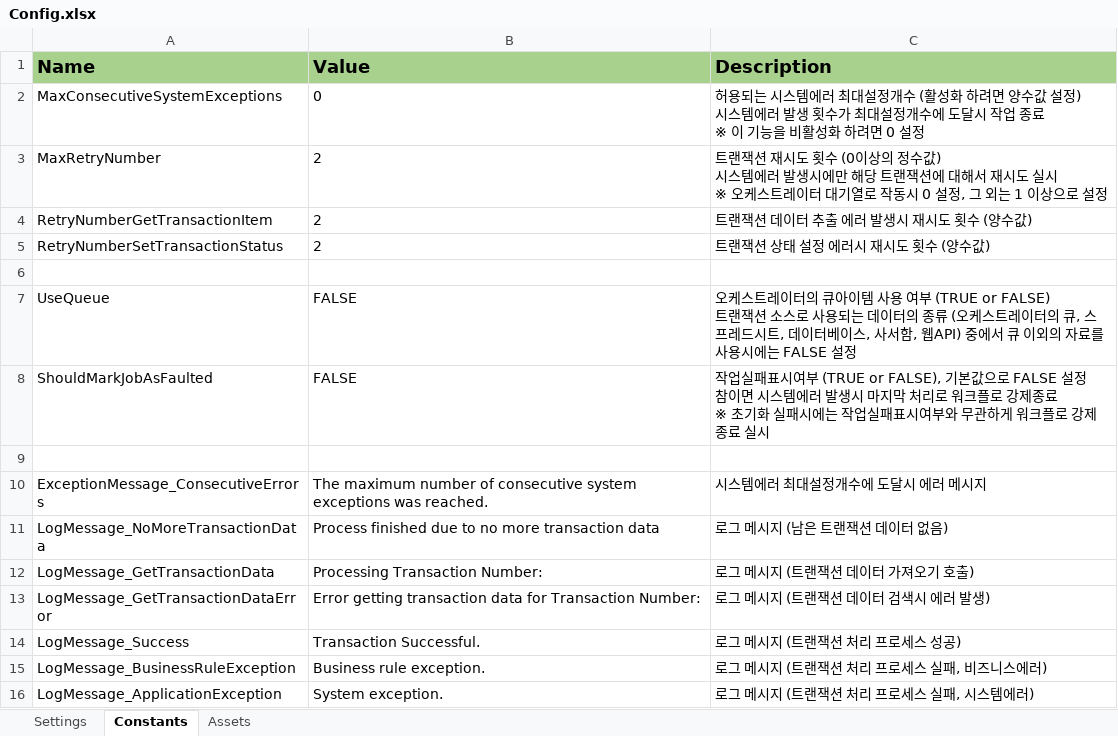
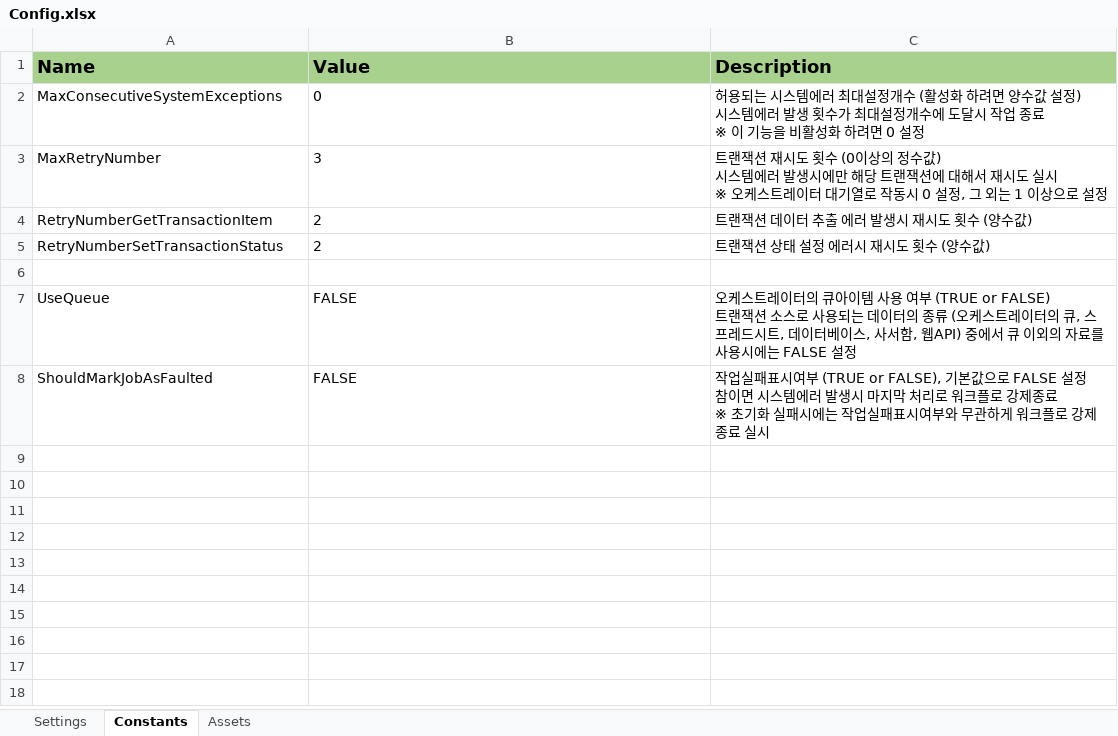
Before and after one commit to dexbob/RPA_Example, an Excel workbook: 00_KorREFramework/Data/Config.xlsx, sheet Constants, drawn as a sheet; values as stored, in another font and other column widths than the file's, no borders; the diff names each change by its address in the sheet, - before the commit and + after, or states it on an @@ line.

```diff
--- a/00_KorREFramework/Data/Config.xlsx (sheet Constants)
+++ b/00_KorREFramework/Data/Config.xlsx (sheet Constants)
-B3 (Value): 2
+B3 (Value): 3
-row 9: (empty)
-row 10: ExceptionMessage_ConsecutiveErrors | The maximum number of consecutive system exceptions was reached. | 시스템에러 최대설정개수에 도달시 에러 메시지
-row 11: LogMessage_NoMoreTransactionData | Process finished due to no more transaction data | 로그 메시지 (남은 트랜잭션 데이터 없음)
-row 12: LogMessage_GetTransactionData | Processing Transaction Number: | 로그 메시지 (트랜잭션 데이터 가져오기 호출)
-row 13: LogMessage_GetTransactionDataError | Error getting transaction data for Transaction Number: | 로그 메시지 (트랜잭션 데이터 검색시 에러 발생)
-row 14: LogMessage_Success | Transaction Successful. | 로그 메시지 (트랜잭션 처리 프로세스 성공)
-row 15: LogMessage_BusinessRuleException | Business rule exception. | 로그 메시지 (트랜잭션 처리 프로세스 실패, 비즈니스에러)
-row 16: LogMessage_ApplicationException | System exception. | 로그 메시지 (트랜잭션 처리 프로세스 실패, 시스템에러)
```
Also changed, not shown: sheet Settings, sheet Assets, 4 other files.
